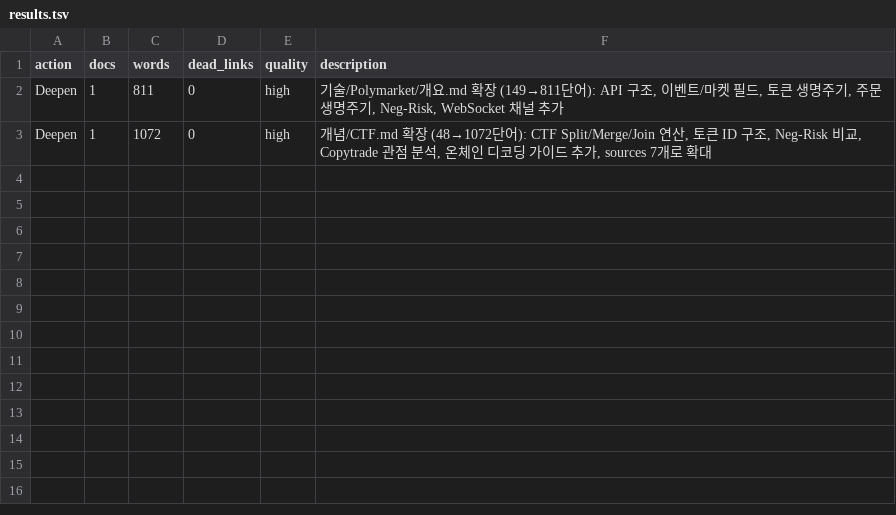
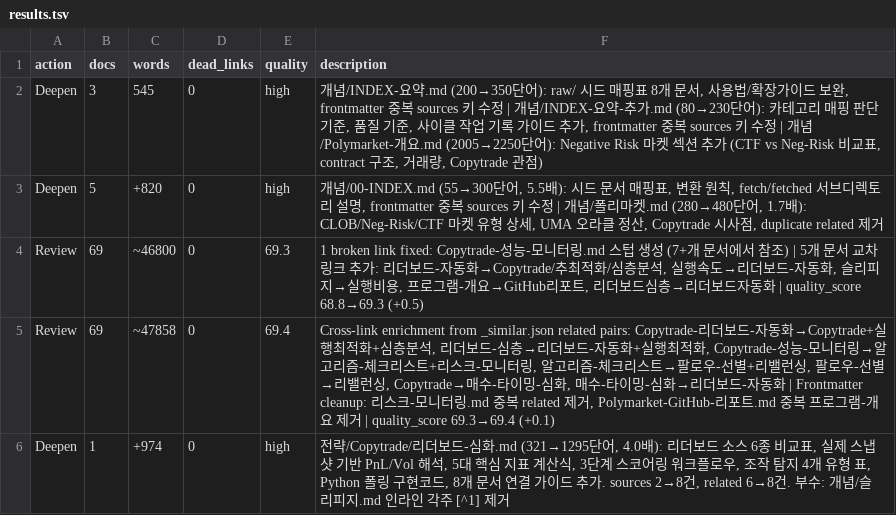
Before and after one commit to 1XP-AI/polymarket-wiki-site, a TSV file: wiki/results.tsv, drawn as a sheet.

Commit message:
deploy: auto from a516e3ee3dc086bef13ad8cf4a6c2dc2a963a1f3 1XP-AI/polymarket-wiki@a516e3ee3dc086bef13ad8cf4a6c2dc2a963a1f3

```diff
--- a/wiki/results.tsv
+++ b/wiki/results.tsv
@@ -1,3 +1,6 @@
 action	docs	words	dead_links	quality	description
-Deepen	1	811	0	high	기술/Polymarket/개요.md 확장 (149→811단어): API 구조, 이벤트/마켓 필드, 토큰 생명주기, 주문 생명주기, Neg-Risk, WebSocket 채널 추가
-Deepen	1	1072	0	high	개념/CTF.md 확장 (48→1072단어): CTF Split/Merge/Join 연산, 토큰 ID 구조, Neg-Risk 비교, Copytrade 관점 분석, 온체인 디코딩 가이드 추가, sources 7개로 확대
+Deepen	3	545	0	high	개념/INDEX-요약.md (200→350단어): raw/ 시드 매핑표 8개 문서, 사용법/확장가이드 보완, frontmatter 중복 sources 키 수정 | 개념/INDEX-요약-추가.md (80→230단어): 카테고리 매핑 판단 기준, 품질 기준, 사이클 작업 기록 가이드 추가, frontmatter 중복 sources 키 수정 | 개념/Polymarket-개요.md (2005→2250단어): Negative Risk 마켓 섹션 추가 (CTF vs Neg-Risk 비교표, contract 구조, 거래량, Copytrade 관점)
+Deepen	5	+820	0	high	개념/00-INDEX.md (55→300단어, 5.5배): 시드 문서 매핑표, 변환 원칙, fetch/fetched 서브디렉토리 설명, frontmatter 중복 sources 키 수정 | 개념/폴리마켓.md (280→480단어, 1.7배): CLOB/Neg-Risk/CTF 마켓 유형 상세, UMA 오라클 정산, Copytrade 시사점, duplicate related 제거
+Review	69	~46800	0	69.3	1 broken link fixed: Copytrade-성능-모니터링.md 스텁 생성 (7+개 문서에서 참조) | 5개 문서 교차 링크 추가: 리더보드-자동화→Copytrade/추최적화/심층분석, 실행속도→리더보드-자동화, 슬리피지→실행비용, 프로그램-개요→GitHub리포트, 리더보드심층→리더보드자동화 | quality_score 68.8→69.3 (+0.5)
+Review	69	~47858	0	69.4	Cross-link enrichment from _similar.json related pairs: Copytrade-리더보드-자동화→Copytrade+실행최적화+심층분석, 리더보드-심층→리더보드-자동화+실행최적화, Copytrade-성능-모니터링→알고리즘-체크리스트+리스크-모니터링, 알고리즘-체크리스트→팔로우-선별+리밸런싱, 팔로우-선별→리밸런싱, Copytrade→매수-타이밍-심화, 매수-타이밍-심화→리더보드-자동화 | Frontmatter cleanup: 리스크-모니터링.md 중복 related 제거, Polymarket-GitHub-리포트.md 중복 프로그램-개요 제거 | quality_score 69.3→69.4 (+0.1)
+Deepen	1	+974	0	high	전략/Copytrade/리더보드-심화.md (321→1295단어, 4.0배): 리더보드 소스 6종 비교표, 실제 스냅샷 기반 PnL/Vol 해석, 5대 핵심 지표 계산식, 3단계 스코어링 워크플로우, 조작 탐지 4개 유형 표, Python 폴링 구현코드, 8개 문서 연결 가이드 추가. sources 2→8건, related 6→8건. 부수: 개념/슬리피지.md 인라인 각주 [^1] 제거
```
Also changed, not shown: 49 other files.
